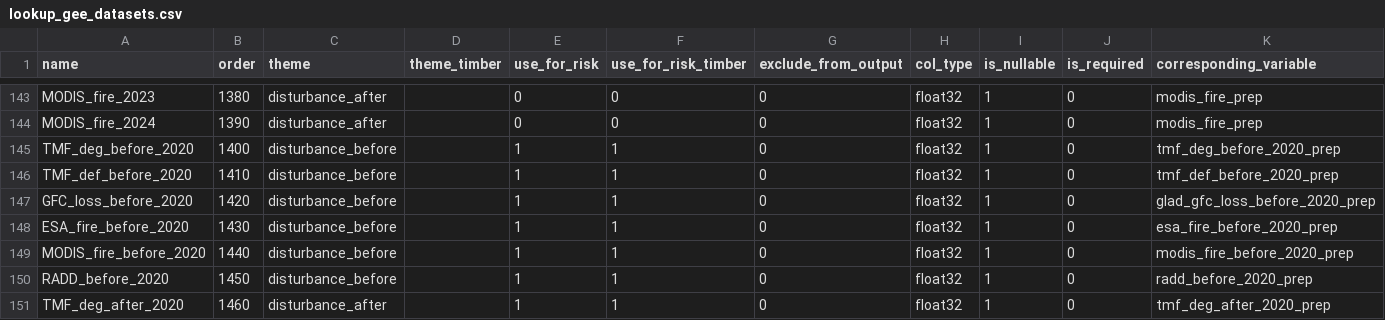
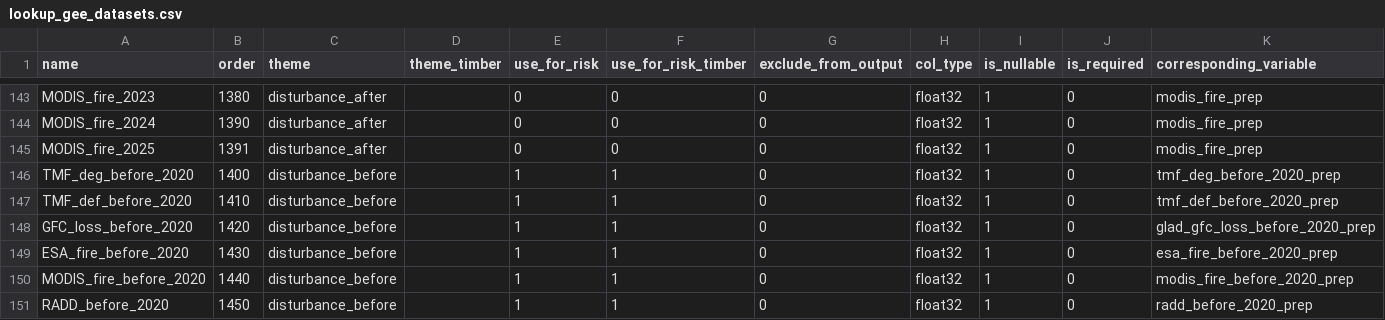
Before and after one commit to forestdatapartnership/whisp, a CSV file: src/openforis_whisp/parameters/lookup_gee_datasets.csv, drawn as a sheet; only a part is shown, gaps mark what is left out; the shorter side is filled out with more unchanged rows.

Commit message:
add modis_fire_2025 to lookup and modify risk.py

```diff
--- a/src/openforis_whisp/parameters/lookup_gee_datasets.csv
+++ b/src/openforis_whisp/parameters/lookup_gee_datasets.csv
@@ -144,2 +144,3 @@ MODIS_fire_2023,1380,disturbance_after,,0,0,0,float32,1,0,modis_fire_prep
 MODIS_fire_2024,1390,disturbance_after,,0,0,0,float32,1,0,modis_fire_prep
+MODIS_fire_2025,1391,disturbance_after,,0,0,0,float32,1,0,modis_fire_prep
 TMF_deg_before_2020,1400,disturbance_before,,1,1,0,float32,1,0,tmf_deg_before_2020_prep
```
Also changed, not shown: 3 other files.
